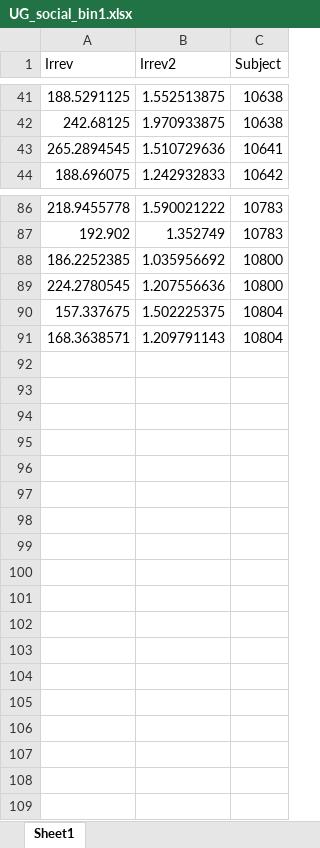
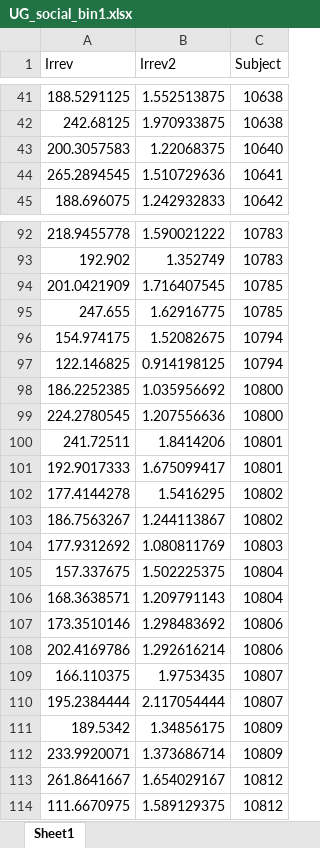
Before and after one commit to DVS-Lab/RF1-SRA-UGR, an Excel workbook: code/UG_social_bin1.xlsx, sheet Sheet1, drawn as a sheet; only a part is shown, gaps mark what is left out; values as stored, in another font and other column widths than the file's, no borders; the diff covers the shown part only; the diff names each change by its address in the sheet, - before the commit and + after, or states it on an @@ line.

```diff
--- a/code/UG_social_bin1.xlsx (sheet Sheet1)
+++ b/code/UG_social_bin1.xlsx (sheet Sheet1)
+row 43: 200.3057583 | 1.22068375 | 10640
+row 94: 201.0421909 | 1.716407545 | 10785
+row 95: 247.655 | 1.62916775 | 10785
+row 96: 154.974175 | 1.52082675 | 10794
+row 97: 122.146825 | 0.914198125 | 10794
+row 100: 241.72511 | 1.8414206 | 10801
+row 101: 192.9017333 | 1.675099417 | 10801
+row 102: 177.4144278 | 1.5416295 | 10802
+row 103: 186.7563267 | 1.244113867 | 10802
+row 104: 177.9312692 | 1.080811769 | 10803
+row 107: 173.3510146 | 1.298483692 | 10806
+row 108: 202.4169786 | 1.292616214 | 10806
+row 109: 166.110375 | 1.9753435 | 10807
+row 110: 195.2384444 | 2.117054444 | 10807
+row 111: 189.5342 | 1.34856175 | 10809
+row 112: 233.9920071 | 1.373686714 | 10809
+row 113: 261.8641667 | 1.654029167 | 10812
+row 114: 111.6670975 | 1.589129375 | 10812
```
Also changed, not shown: 5 added rows elsewhere in this sheet, code/UG_nonsocial_bin1.xlsx, code/UG_nonsocial_bin2.xlsx, 52 other files.
